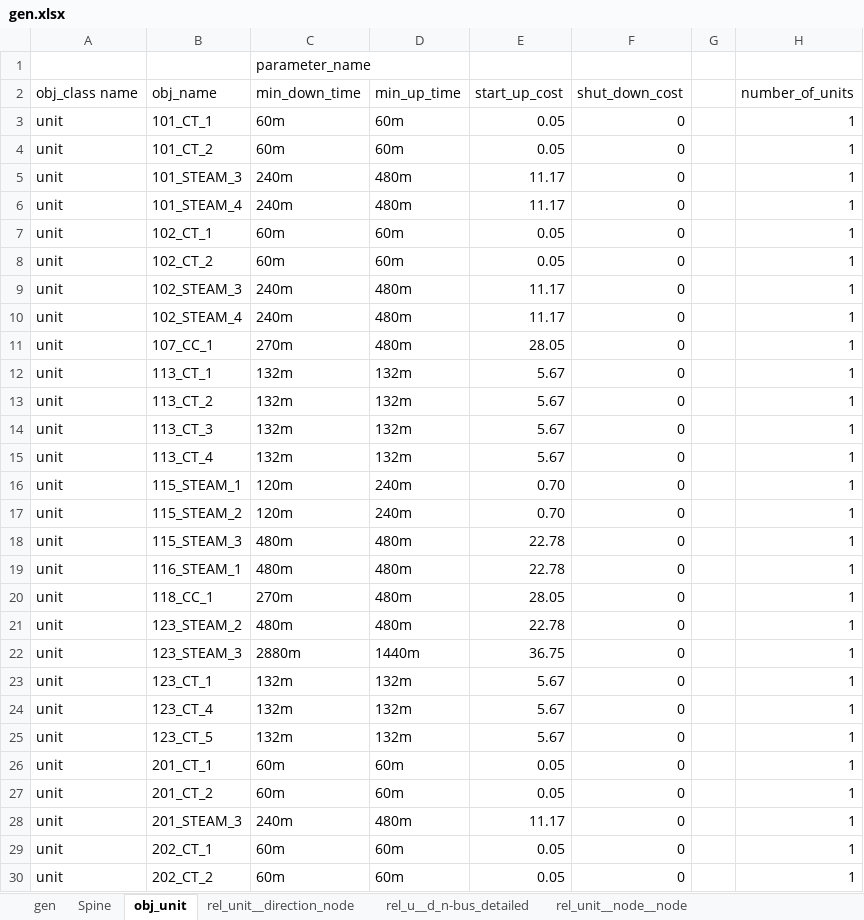
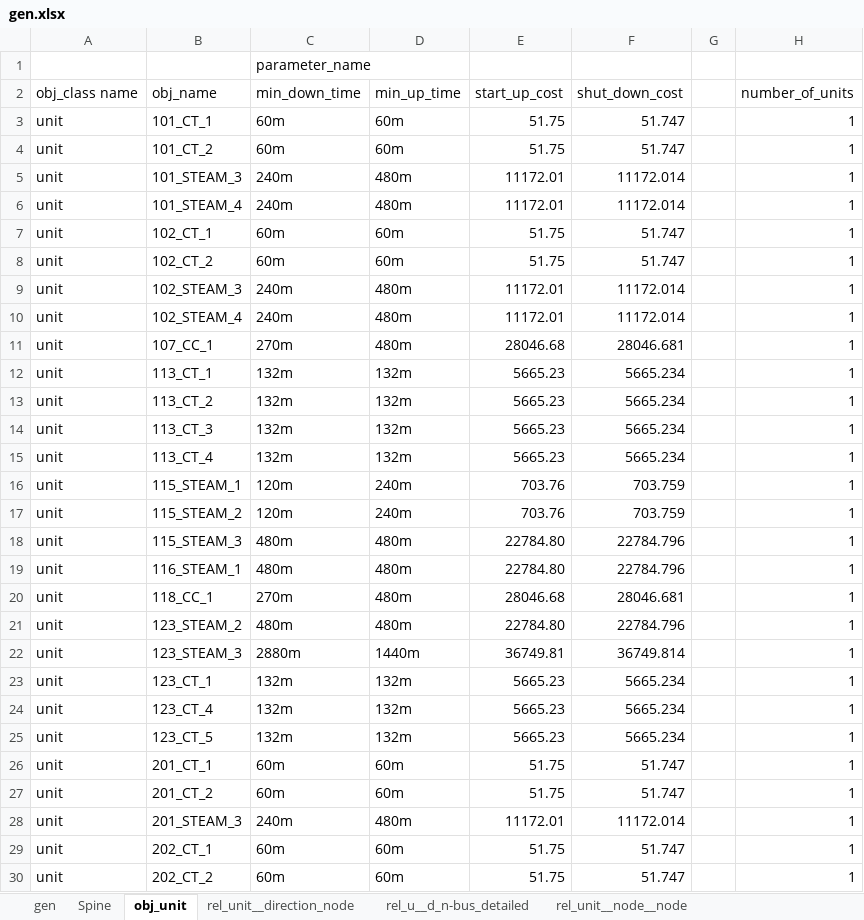
Before and after one commit to Spine-project/spinetoolbox_rts-glmc, an Excel workbook: spine_rts-gmlc/datasets/gen.xlsx, sheet obj_unit, drawn as a sheet; only a part is shown; values as stored, in another font and other column widths than the file's, no borders; the diff covers the shown part only; the diff names each change by its address in the sheet, - before the commit and + after, or states it on an @@ line.

```diff
--- a/spine_rts-gmlc/datasets/gen.xlsx (sheet obj_unit)
+++ b/spine_rts-gmlc/datasets/gen.xlsx (sheet obj_unit)
-E3:E4: 0.05
+E3:E4: 51.75
-F3:F4: 0
+F3:F4: 51.747
-E5:E6: 11.17
+E5:E6: 11172.01
-F5:F6: 0
+F5:F6: 11172.014
-E7:E8: 0.05
+E7:E8: 51.75
-F7:F8: 0
+F7:F8: 51.747
-E9:E10: 11.17
+E9:E10: 11172.01
-F9:F10: 0
+F9:F10: 11172.014
-E11: 28.05
+E11: 28046.68
-F11: 0
+F11: 28046.681
-E12:E15: 5.67
+E12:E15: 5665.23
-F12:F15: 0
+F12:F15: 5665.234
-E16:E17: 0.70
+E16:E17: 703.76
-F16:F17: 0
+F16:F17: 703.759
-E18:E19: 22.78
+E18:E19: 22784.80
-F18:F19: 0
+F18:F19: 22784.796
-E20: 28.05
+E20: 28046.68
-F20: 0
+F20: 28046.681
-E21: 22.78
+E21: 22784.80
-F21: 0
+F21: 22784.796
-E22: 36.75
+E22: 36749.81
-F22: 0
+F22: 36749.814
-E23:E25: 5.67
+E23:E25: 5665.23
-F23:F25: 0
+F23:F25: 5665.234
-E26:E27: 0.05
+E26:E27: 51.75
-F26:F27: 0
+F26:F27: 51.747
-E28: 11.17
+E28: 11172.01
-F28: 0
+F28: 11172.014
-E29:E30: 0.05
+E29:E30: 51.75
-F29:F30: 0
+F29:F30: 51.747
```
Also changed, not shown: 175 edited cells elsewhere in this sheet, sheet Spine, sheet rel_unit__direction_node, formulas that keep their value, spine_rts-gmlc/datasets/branch.xlsx, spine_rts-gmlc/datasets/branch_bus_detailed.xlsx, 1 other file.
